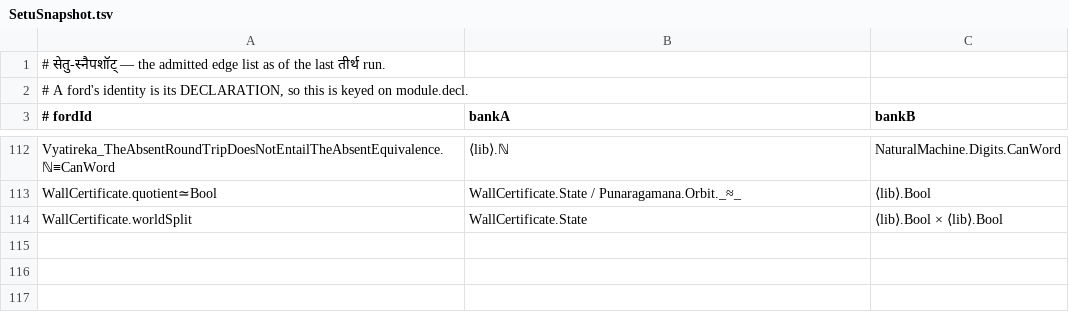
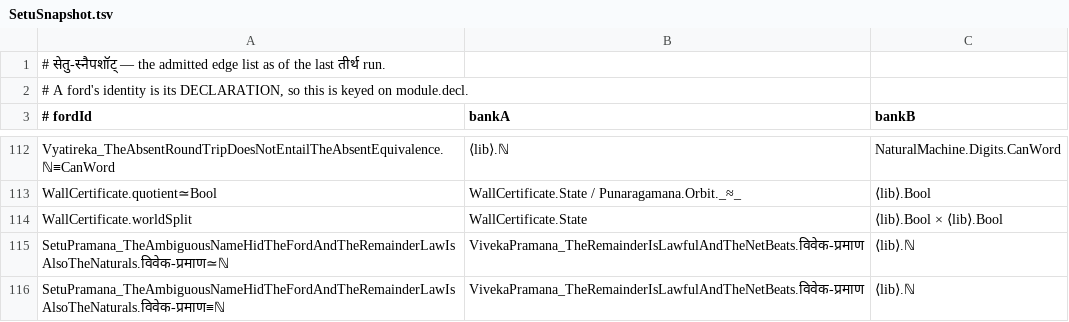
Before and after one commit to avikj/metacircular-interaction-prototype, a TSV file: notes/tirtha/SetuSnapshot.tsv, drawn as a sheet; only a part is shown, gaps mark what is left out; the diff names each change by its address in the sheet, - before the commit and + after, or states it on an @@ line.

```diff
--- a/notes/tirtha/SetuSnapshot.tsv
+++ b/notes/tirtha/SetuSnapshot.tsv
+row 115: SetuPramana_TheAmbiguousNameHidTheFordAndTheRemainderLawIsAlsoTheNaturals.विवेक-प्रमाण≃ℕ | VivekaPramana_TheRemainderIsLawfulAndTheNetBeats.विवेक-प्रमाण | ⟨lib⟩.ℕ
+row 116: SetuPramana_TheAmbiguousNameHidTheFordAndTheRemainderLawIsAlsoTheNaturals.विवेक-प्रमाण≡ℕ | VivekaPramana_TheRemainderIsLawfulAndTheNetBeats.विवेक-प्रमाण | ⟨lib⟩.ℕ
```
Also changed, not shown: 1 other file.
